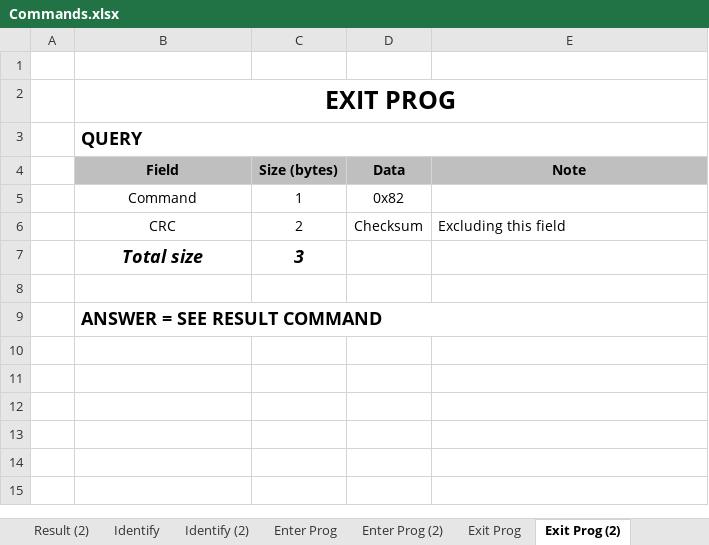
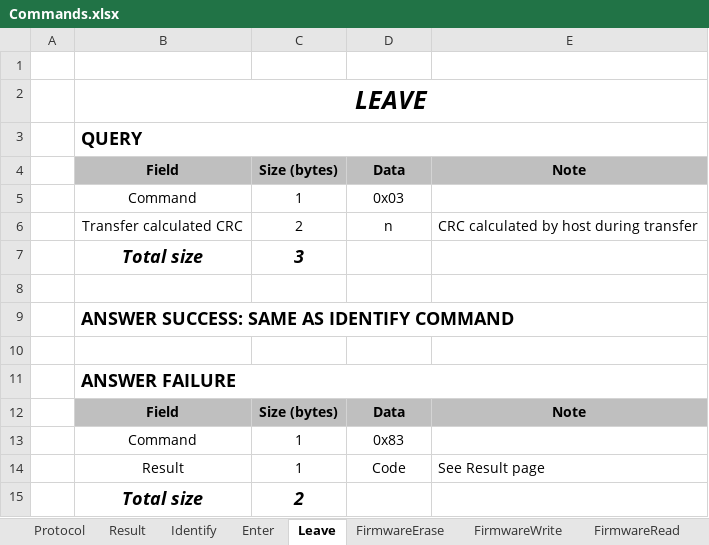
Before and after one commit to proloncontrols/fw-t2000-new, an Excel workbook: Documentation/Commands.xlsx, sheet Leave, drawn as a sheet; values as stored, in another font and other column widths than the file's, no borders; removed rows and columns are numbered as before the commit, all else as after; the diff names each change by its address in the sheet, - before the commit and + after, or states it on an @@ line.

```diff
--- a/Documentation/Commands.xlsx (sheet Leave)
+++ b/Documentation/Commands.xlsx (sheet Leave)
-sheet tab: Enter Prog (2)
+sheet tab: Enter
-sheet tab: Exit Prog (2)
+sheet tab: Leave
-sheet tab: Result (2)
-sheet tab: Identify (2)
-sheet tab: Enter Prog
-sheet tab: Exit Prog
+sheet tab: Protocol
+sheet tab: FirmwareErase
+sheet tab: FirmwareWrite
+sheet tab: FirmwareRead
-B2: EXIT PROG
+B2: LEAVE
-B2 italic: off
+B2 italic: on
-D5: 0x82
+D5: 0x03
-row 6:  | CRC | 2 | Checksum | Excluding this field
+row 6:  | Transfer calculated CRC | 2 | n | CRC calculated by host during transfer
-B9: ANSWER = SEE RESULT COMMAND
+B9: ANSWER SUCCESS: SAME AS IDENTIFY COMMAND
+row 10: (empty)
+row 11:  | ANSWER FAILURE
+row 12:  | Field | Size (bytes) | Data | Note
+row 13:  | Command | 1 | 0x83
+row 14:  | Result | 1 | Code | See Result page
+row 15:  | Total size | 2
```
Also changed, not shown: sheet Identify, sheet Result, sheet Enter, other sheet tabs, Documentation/Memory Map.xlsx, 9 other files.
